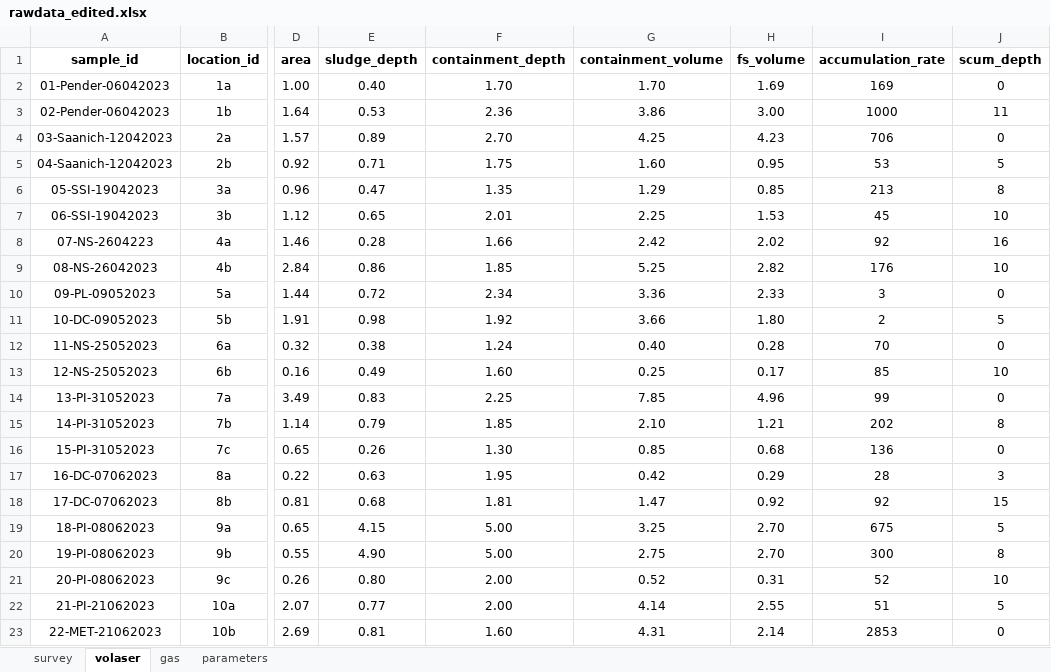
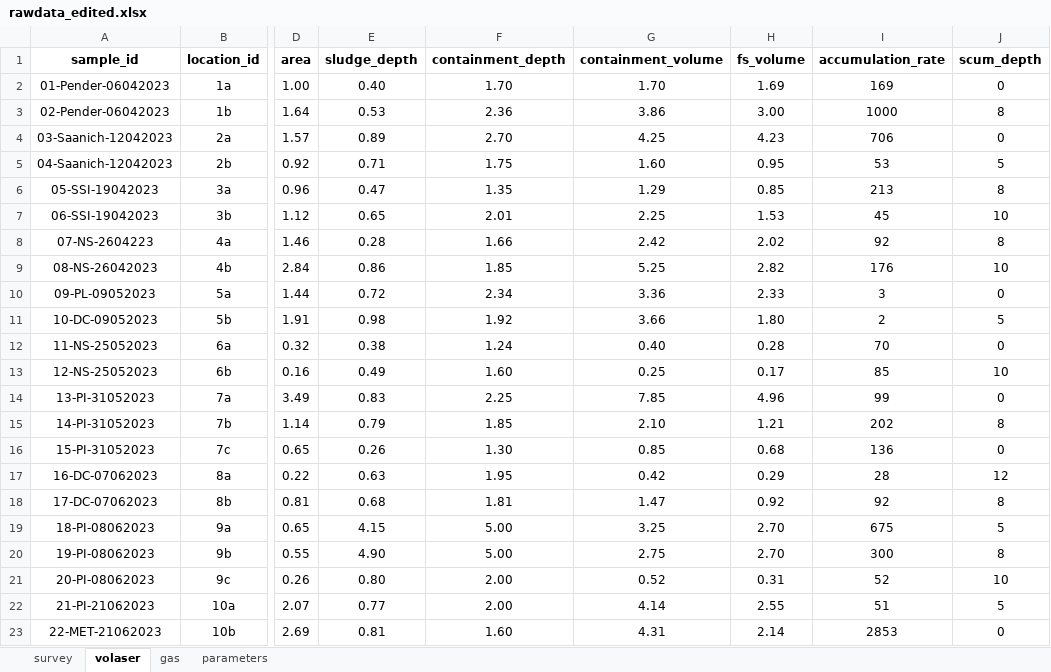
Before and after one commit to openwashdata/fecalcanuga, an Excel workbook: data-raw/rawdata_edited.xlsx, sheet volaser, drawn as a sheet; only a part is shown, gaps mark what is left out; values as stored, in another font and other column widths than the file's, no borders; the diff names each change by its address in the sheet, - before the commit and + after, or states it on an @@ line.

Commit message:
update raw data

```diff
--- a/data-raw/rawdata_edited.xlsx (sheet volaser)
+++ b/data-raw/rawdata_edited.xlsx (sheet volaser)
-J3 (scum_depth): 11
+J3 (scum_depth): 8
-J8 (scum_depth): 16
+J8 (scum_depth): 8
-J17 (scum_depth): 3
+J17 (scum_depth): 12
-J18 (scum_depth): 15
+J18 (scum_depth): 8
```
Also changed, not shown: inst/extdata/fecalcanuga.xlsx, 4 other files.
